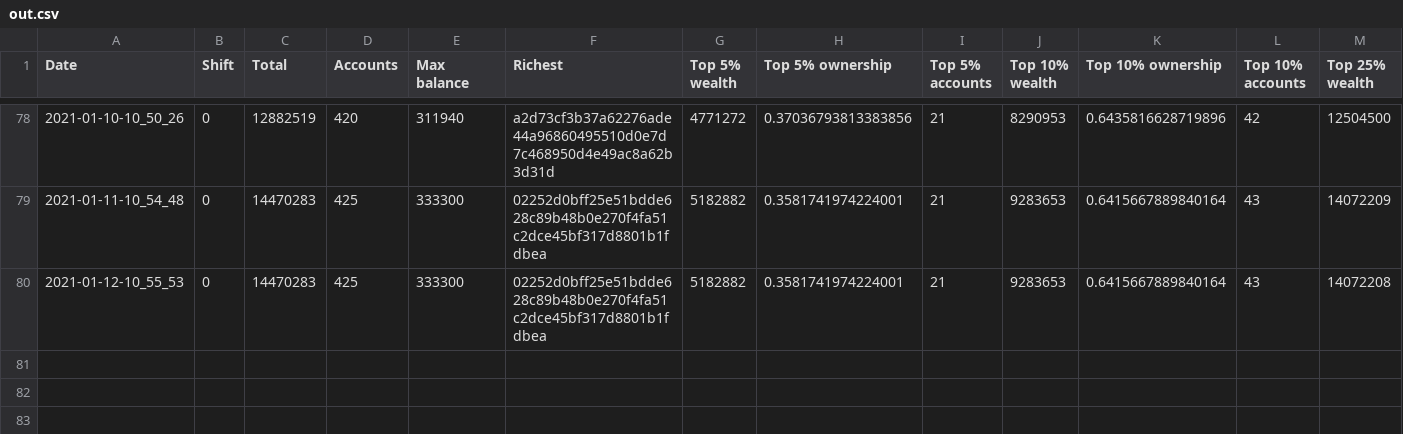
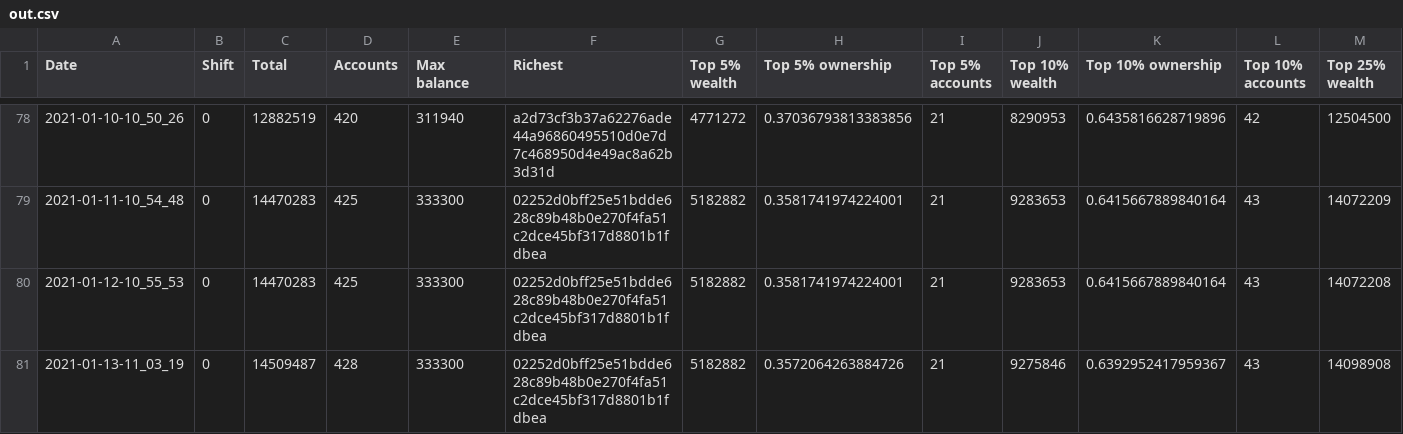
Before and after one commit to itsnikhil/tnb-analysis, a CSV file: out.csv, drawn as a sheet; only a part is shown, gaps mark what is left out; rows hold the shown columns only; the diff names each change by its address in the sheet, - before the commit and + after, or states it on an @@ line.

```diff
--- a/out.csv
+++ b/out.csv
+row 81: 2021-01-13-11_03_19 | 0 | 14509487 | 428 | 333300 | 02252d0bff25e51bdde628c89b48b0e270f4fa51c2dce45bf317d8801b1fdbea | 5182882 | 0.3572064263884726 | 21 | 9275846 | 0.6392952417959367 | 43 | 14098908
```
Also changed, not shown: 8 other files.
